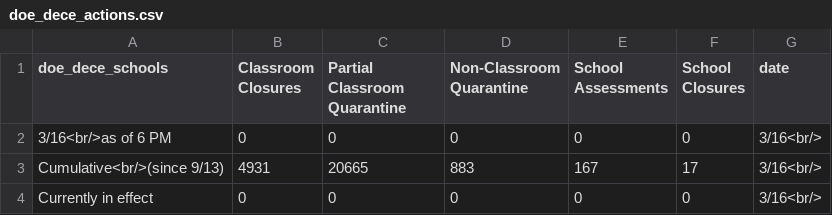
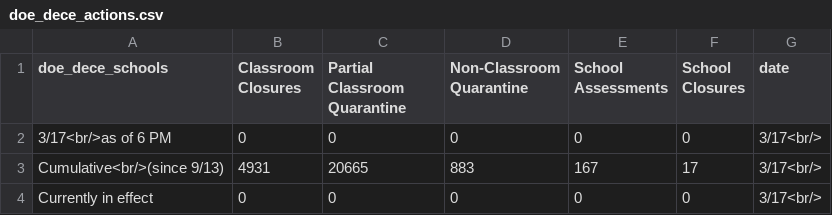
Before and after one commit to thecityny/doe-covid-stats-scraper, a CSV file: data/doe_dece_actions.csv, drawn as a sheet.

```diff
--- a/data/doe_dece_actions.csv
+++ b/data/doe_dece_actions.csv
@@ -1,4 +1,4 @@
 doe_dece_schools,Classroom Closures,Partial Classroom Quarantine,Non-Classroom Quarantine,School Assessments,School Closures,date
-3/16<br/>as of 6 PM,0,0,0,0,0,3/16<br/>
-Cumulative<br/>(since 9/13),4931,20665,883,167,17,3/16<br/>
-Currently in effect,0,0,0,0,0,3/16<br/>
+3/17<br/>as of 6 PM,0,0,0,0,0,3/17<br/>
+Cumulative<br/>(since 9/13),4931,20665,883,167,17,3/17<br/>
+Currently in effect,0,0,0,0,0,3/17<br/>
```
Also changed, not shown: data/charter_actions.csv, 2 other files.
